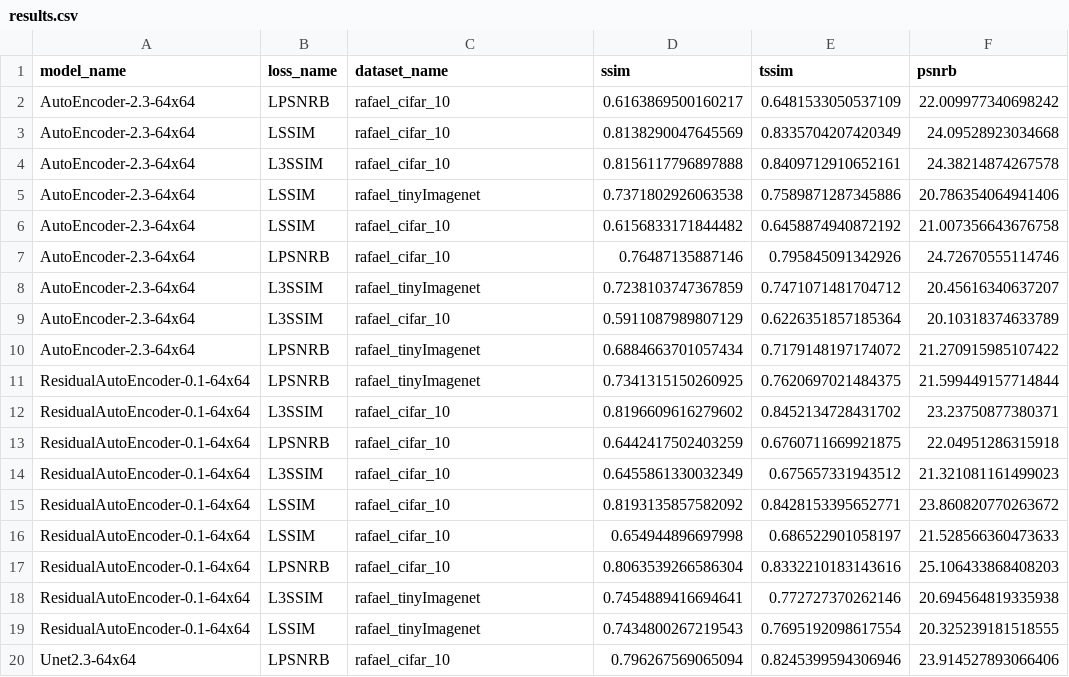
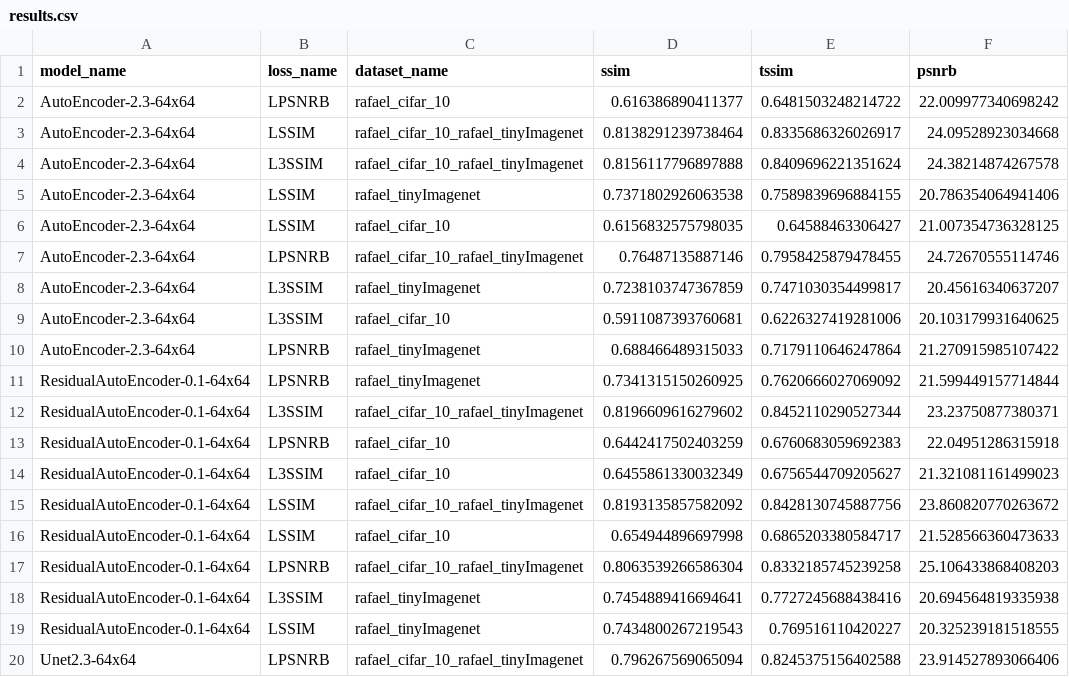
Before and after one commit to leandroassis/IC-AutoEncoder, a CSV file: logs/run1/metrics/results.csv, drawn as a sheet; only a part is shown; the diff covers the shown part only.

```diff
--- a/logs/run1/metrics/results.csv
+++ b/logs/run1/metrics/results.csv
@@ -1,20 +1,20 @@
 model_name,loss_name,dataset_name,ssim,tssim,psnrb
-AutoEncoder-2.3-64x64,LPSNRB,rafael_cifar_10,0.6163869500160217,0.6481533050537109,22.009977340698242
-AutoEncoder-2.3-64x64,LSSIM,rafael_cifar_10,0.8138290047645569,0.8335704207420349,24.09528923034668
-AutoEncoder-2.3-64x64,L3SSIM,rafael_cifar_10,0.8156117796897888,0.8409712910652161,24.38214874267578
-AutoEncoder-2.3-64x64,LSSIM,rafael_tinyImagenet,0.7371802926063538,0.7589871287345886,20.786354064941406
-AutoEncoder-2.3-64x64,LSSIM,rafael_cifar_10,0.6156833171844482,0.6458874940872192,21.007356643676758
-AutoEncoder-2.3-64x64,LPSNRB,rafael_cifar_10,0.76487135887146,0.795845091342926,24.72670555114746
-AutoEncoder-2.3-64x64,L3SSIM,rafael_tinyImagenet,0.7238103747367859,0.7471071481704712,20.45616340637207
-AutoEncoder-2.3-64x64,L3SSIM,rafael_cifar_10,0.5911087989807129,0.6226351857185364,20.10318374633789
-AutoEncoder-2.3-64x64,LPSNRB,rafael_tinyImagenet,0.6884663701057434,0.7179148197174072,21.270915985107422
-ResidualAutoEncoder-0.1-64x64,LPSNRB,rafael_tinyImagenet,0.7341315150260925,0.7620697021484375,21.599449157714844
-ResidualAutoEncoder-0.1-64x64,L3SSIM,rafael_cifar_10,0.8196609616279602,0.8452134728431702,23.23750877380371
-ResidualAutoEncoder-0.1-64x64,LPSNRB,rafael_cifar_10,0.6442417502403259,0.6760711669921875,22.04951286315918
-ResidualAutoEncoder-0.1-64x64,L3SSIM,rafael_cifar_10,0.6455861330032349,0.675657331943512,21.321081161499023
-ResidualAutoEncoder-0.1-64x64,LSSIM,rafael_cifar_10,0.8193135857582092,0.8428153395652771,23.860820770263672
-ResidualAutoEncoder-0.1-64x64,LSSIM,rafael_cifar_10,0.654944896697998,0.686522901058197,21.528566360473633
-ResidualAutoEncoder-0.1-64x64,LPSNRB,rafael_cifar_10,0.8063539266586304,0.8332210183143616,25.106433868408203
-ResidualAutoEncoder-0.1-64x64,L3SSIM,rafael_tinyImagenet,0.7454889416694641,0.772727370262146,20.694564819335938
-ResidualAutoEncoder-0.1-64x64,LSSIM,rafael_tinyImagenet,0.7434800267219543,0.7695192098617554,20.325239181518555
-Unet2.3-64x64,LPSNRB,rafael_cifar_10,0.796267569065094,0.8245399594306946,23.914527893066406
+AutoEncoder-2.3-64x64,LPSNRB,rafael_cifar_10,0.616386890411377,0.6481503248214722,22.009977340698242
+AutoEncoder-2.3-64x64,LSSIM,rafael_cifar_10_rafael_tinyImagenet,0.8138291239738464,0.8335686326026917,24.09528923034668
+AutoEncoder-2.3-64x64,L3SSIM,rafael_cifar_10_rafael_tinyImagenet,0.8156117796897888,0.8409696221351624,24.38214874267578
+AutoEncoder-2.3-64x64,LSSIM,rafael_tinyImagenet,0.7371802926063538,0.7589839696884155,20.786354064941406
+AutoEncoder-2.3-64x64,LSSIM,rafael_cifar_10,0.6156832575798035,0.64588463306427,21.007354736328125
+AutoEncoder-2.3-64x64,LPSNRB,rafael_cifar_10_rafael_tinyImagenet,0.76487135887146,0.7958425879478455,24.72670555114746
+AutoEncoder-2.3-64x64,L3SSIM,rafael_tinyImagenet,0.7238103747367859,0.7471030354499817,20.45616340637207
+AutoEncoder-2.3-64x64,L3SSIM,rafael_cifar_10,0.5911087393760681,0.6226327419281006,20.103179931640625
+AutoEncoder-2.3-64x64,LPSNRB,rafael_tinyImagenet,0.688466489315033,0.7179110646247864,21.270915985107422
+ResidualAutoEncoder-0.1-64x64,LPSNRB,rafael_tinyImagenet,0.7341315150260925,0.7620666027069092,21.599449157714844
+ResidualAutoEncoder-0.1-64x64,L3SSIM,rafael_cifar_10_rafael_tinyImagenet,0.8196609616279602,0.8452110290527344,23.23750877380371
+ResidualAutoEncoder-0.1-64x64,LPSNRB,rafael_cifar_10,0.6442417502403259,0.6760683059692383,22.04951286315918
+ResidualAutoEncoder-0.1-64x64,L3SSIM,rafael_cifar_10,0.6455861330032349,0.6756544709205627,21.321081161499023
+ResidualAutoEncoder-0.1-64x64,LSSIM,rafael_cifar_10_rafael_tinyImagenet,0.8193135857582092,0.8428130745887756,23.860820770263672
+ResidualAutoEncoder-0.1-64x64,LSSIM,rafael_cifar_10,0.654944896697998,0.6865203380584717,21.528566360473633
+ResidualAutoEncoder-0.1-64x64,LPSNRB,rafael_cifar_10_rafael_tinyImagenet,0.8063539266586304,0.8332185745239258,25.106433868408203
+ResidualAutoEncoder-0.1-64x64,L3SSIM,rafael_tinyImagenet,0.7454889416694641,0.7727245688438416,20.694564819335938
+ResidualAutoEncoder-0.1-64x64,LSSIM,rafael_tinyImagenet,0.7434800267219543,0.769516110420227,20.325239181518555
+Unet2.3-64x64,LPSNRB,rafael_cifar_10_rafael_tinyImagenet,0.796267569065094,0.8245375156402588,23.914527893066406
```
Also changed, not shown: 10 edited cells elsewhere in this file, 28 other files.
